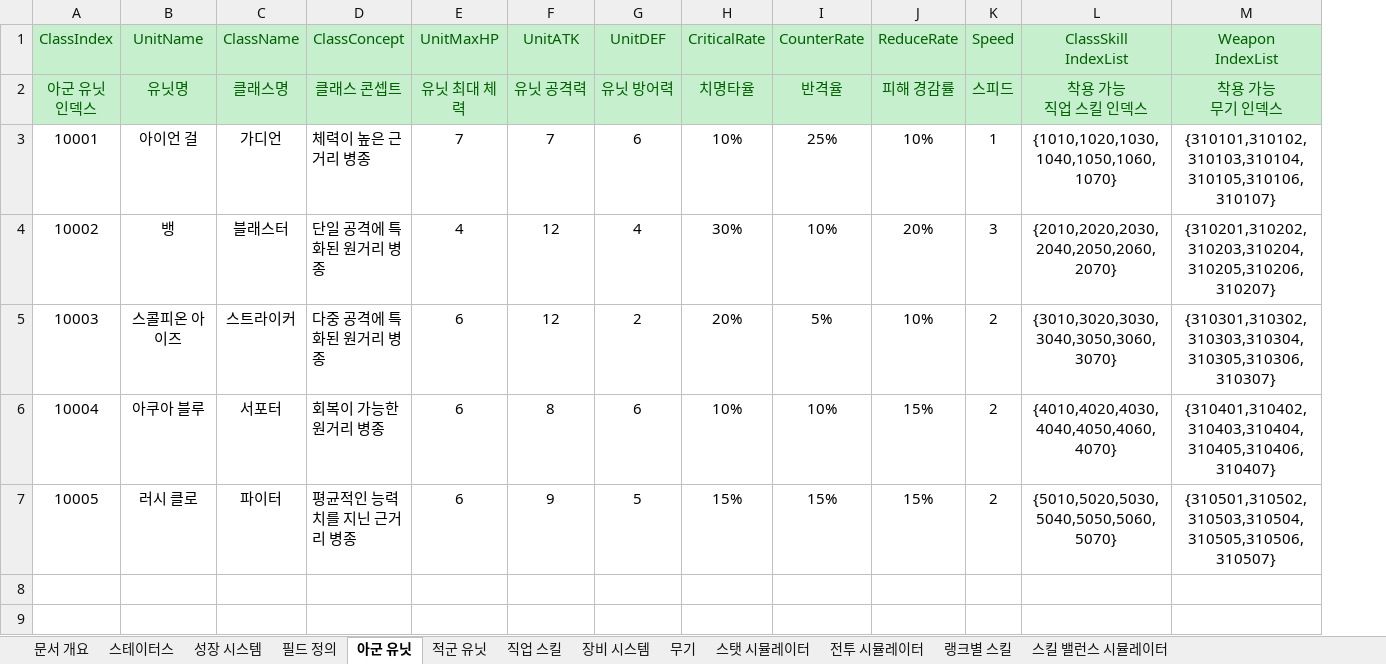
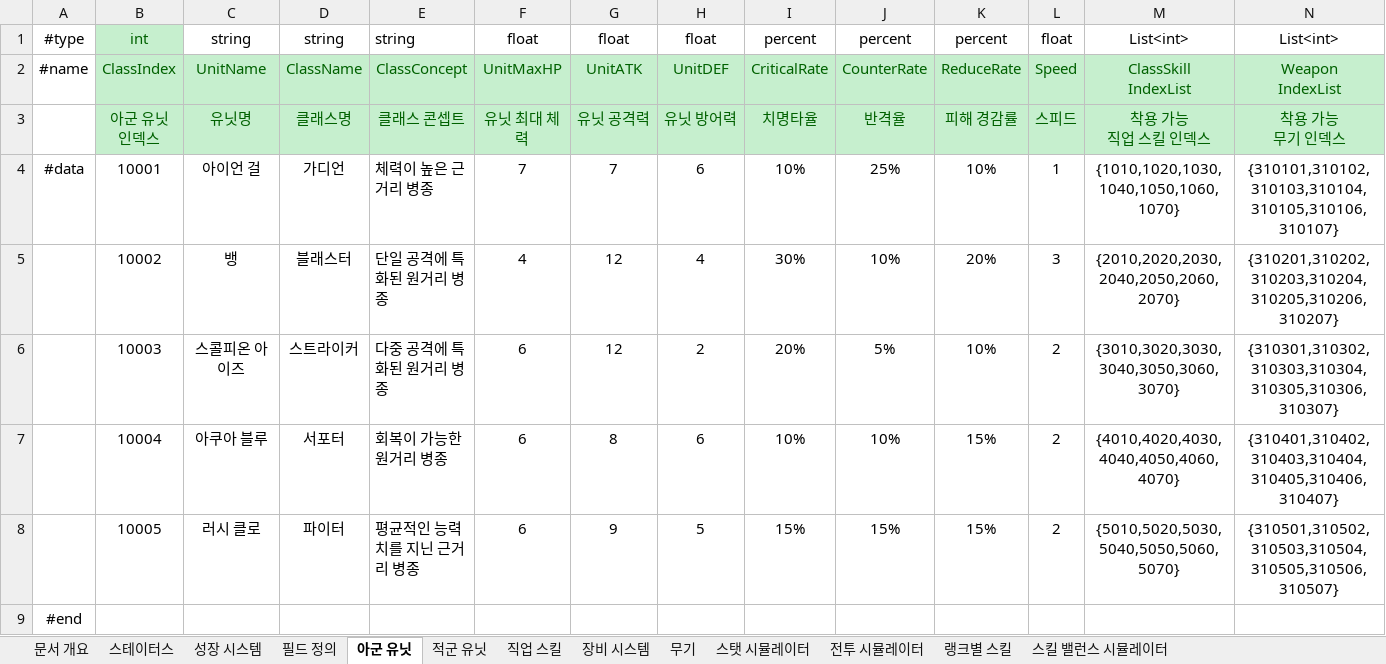
Before and after one commit to TeamNorthernSky/HeroInfluence, an Excel workbook: Assets/_ProtoType_Merge/ASB/Data/Excel/H.I 전투 데이터 테이블 V5.0.xlsx, sheet 아군 유닛, drawn as a sheet; only a part is shown; values as stored, in another font and other column widths than the file's, no borders; addresses are those after the commit; rows hold the shown columns only; the diff names each change by its address in the sheet, - before the commit and + after, or states it on an @@ line.

```diff
--- a/Assets/_ProtoType_Merge/ASB/Data/Excel/H.I 전투 데이터 테이블 V5.0.xlsx (sheet 아군 유닛)
+++ b/Assets/_ProtoType_Merge/ASB/Data/Excel/H.I 전투 데이터 테이블 V5.0.xlsx (sheet 아군 유닛)
+column A (#name), row 4: #data
+row 1: #type | int | string | string | string | float | float | float | percent | percent | percent | float | List<int> | List<int>
+row 9: #end
```
Also changed, not shown: sheet 문서 개요, formulas that keep their value, 18 other files.
